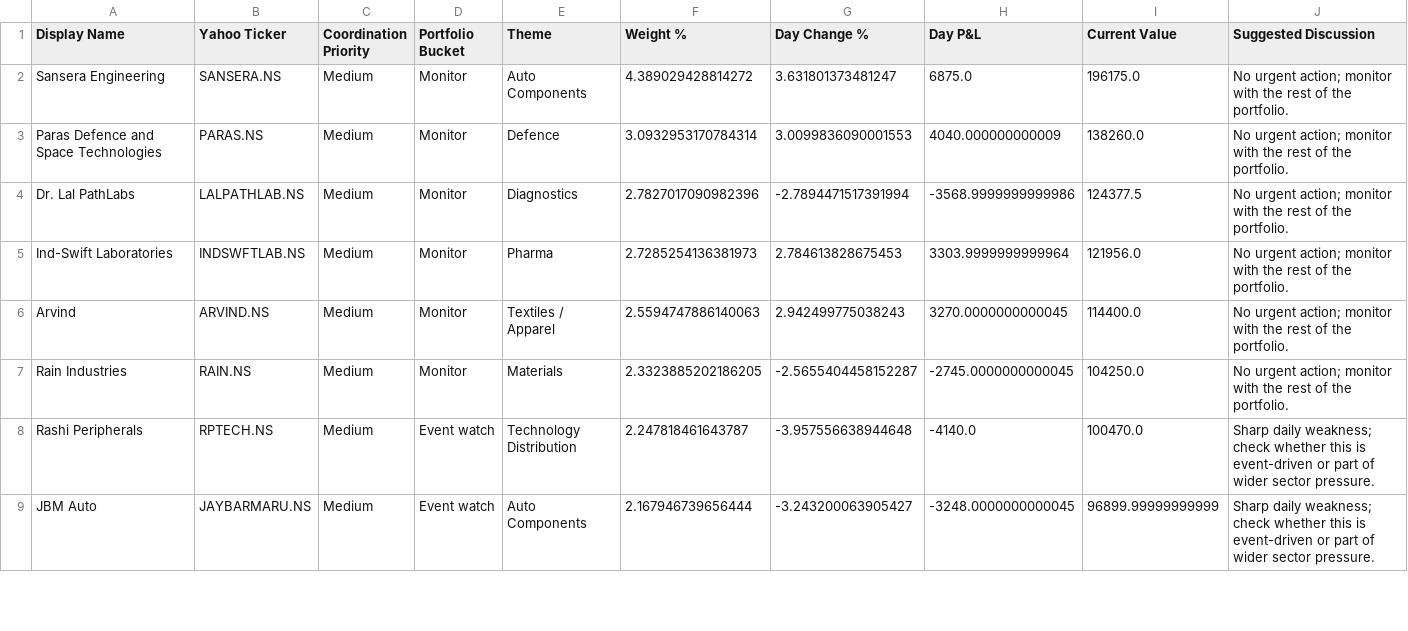
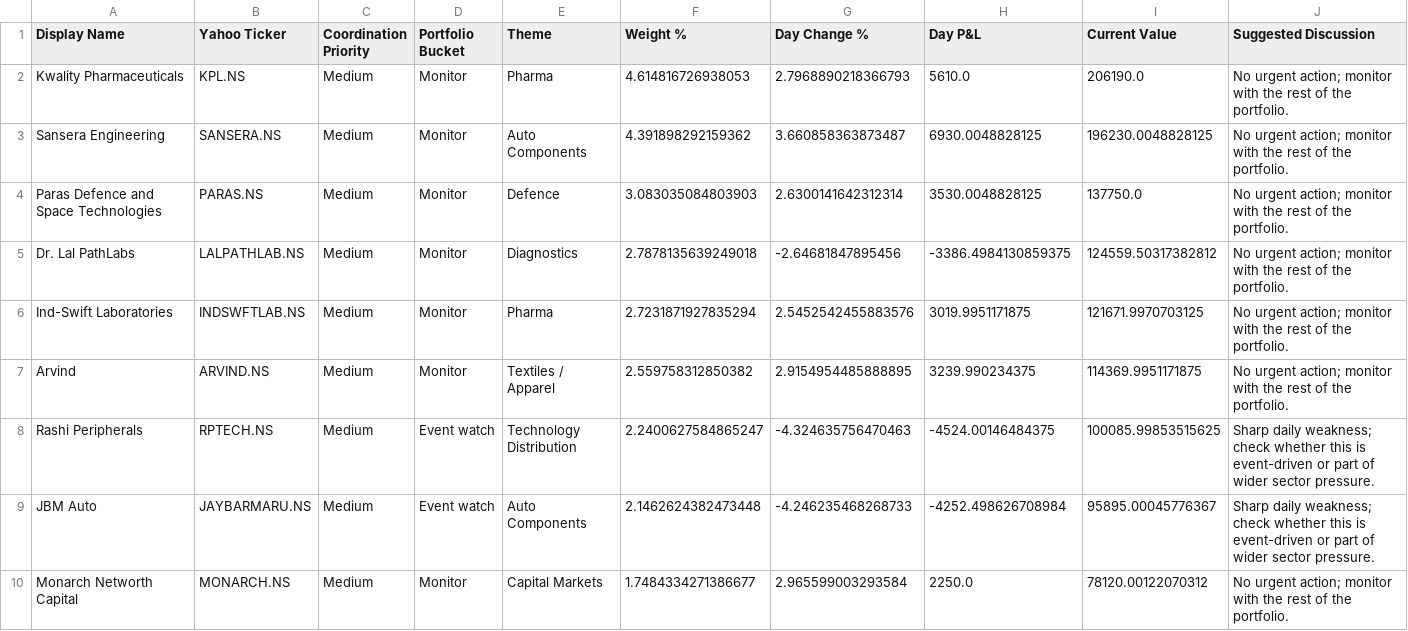
Before and after one commit to hvj7p7shkv-hub/anshuman-portfolio-dashboard, a CSV file: data/action_queue.csv, drawn as a sheet; only a part is shown; the diff covers the shown part only.

```diff
--- a/data/action_queue.csv
+++ b/data/action_queue.csv
@@ -1,9 +1,10 @@
 Display Name,Yahoo Ticker,Coordination Priority,Portfolio Bucket,Theme,Weight %,Day Change %,Day P&L,Current Value,Suggested Discussion
-Sansera Engineering,SANSERA.NS,Medium,Monitor,Auto Components,4.389029428814272,3.631801373481247,6875.0,196175.0,No urgent action; monitor with the rest of the portfolio.
-Paras Defence and Space Technologies,PARAS.NS,Medium,Monitor,Defence,3.0932953170784314,3.0099836090001553,4040.000000000009,138260.0,No urgent action; monitor with the rest of the portfolio.
-Dr. Lal PathLabs,LALPATHLAB.NS,Medium,Monitor,Diagnostics,2.7827017090982396,-2.7894471517391994,-3568.9999999999986,124377.5,No urgent action; monitor with the rest of the portfolio.
-Ind-Swift Laboratories,INDSWFTLAB.NS,Medium,Monitor,Pharma,2.7285254136381973,2.784613828675453,3303.9999999999964,121956.0,No urgent action; monitor with the rest of the portfolio.
-Arvind,ARVIND.NS,Medium,Monitor,Textiles / Apparel,2.5594747886140063,2.942499775038243,3270.0000000000045,114400.0,No urgent action; monitor with the rest of the portfolio.
-Rain Industries,RAIN.NS,Medium,Monitor,Materials,2.3323885202186205,-2.5655404458152287,-2745.0000000000045,104250.0,No urgent action; monitor with the rest of the portfolio.
-Rashi Peripherals,RPTECH.NS,Medium,Event watch,Technology Distribution,2.247818461643787,-3.957556638944648,-4140.0,100470.0,Sharp daily weakness; check whether this is event-driven or part of wider sector pressure.
-JBM Auto,JAYBARMARU.NS,Medium,Event watch,Auto Components,2.167946739656444,-3.243200063905427,-3248.0000000000045,96899.99999999999,Sharp daily weakness; check whether this is event-driven or part of wider sector pressure.
+Kwality Pharmaceuticals,KPL.NS,Medium,Monitor,Pharma,4.614816726938053,2.7968890218366793,5610.0,206190.0,No urgent action; monitor with the rest of the portfolio.
+Sansera Engineering,SANSERA.NS,Medium,Monitor,Auto Components,4.391898292159362,3.660858363873487,6930.0048828125,196230.0048828125,No urgent action; monitor with the rest of the portfolio.
+Paras Defence and Space Technologies,PARAS.NS,Medium,Monitor,Defence,3.083035084803903,2.6300141642312314,3530.0048828125,137750.0,No urgent action; monitor with the rest of the portfolio.
+Dr. Lal PathLabs,LALPATHLAB.NS,Medium,Monitor,Diagnostics,2.7878135639249018,-2.64681847895456,-3386.4984130859375,124559.50317382812,No urgent action; monitor with the rest of the portfolio.
+Ind-Swift Laboratories,INDSWFTLAB.NS,Medium,Monitor,Pharma,2.7231871927835294,2.5452542455883576,3019.9951171875,121671.9970703125,No urgent action; monitor with the rest of the portfolio.
+Arvind,ARVIND.NS,Medium,Monitor,Textiles / Apparel,2.559758312850382,2.9154954485888895,3239.990234375,114369.9951171875,No urgent action; monitor with the rest of the portfolio.
+Rashi Peripherals,RPTECH.NS,Medium,Event watch,Technology Distribution,2.2400627584865247,-4.324635756470463,-4524.00146484375,100085.99853515625,Sharp daily weakness; check whether this is event-driven or part of wider sector pressure.
+JBM Auto,JAYBARMARU.NS,Medium,Event watch,Auto Components,2.1462624382473448,-4.246235468268733,-4252.498626708984,95895.00045776367,Sharp daily weakness; check whether this is event-driven or part of wider sector pressure.
+Monarch Networth Capital,MONARCH.NS,Medium,Monitor,Capital Markets,1.7484334271386677,2.965599003293584,2250.0,78120.00122070312,No urgent action; monitor with the rest of the portfolio.
```
Also changed, not shown: 8 edited cells elsewhere in this file, data/holdings.csv, 1 other file.
